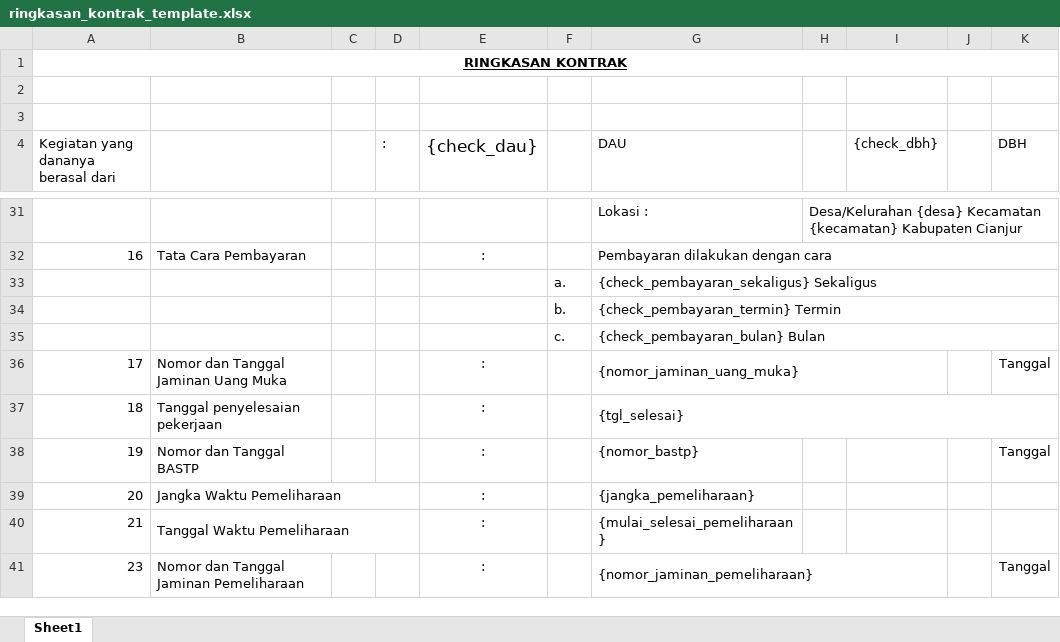
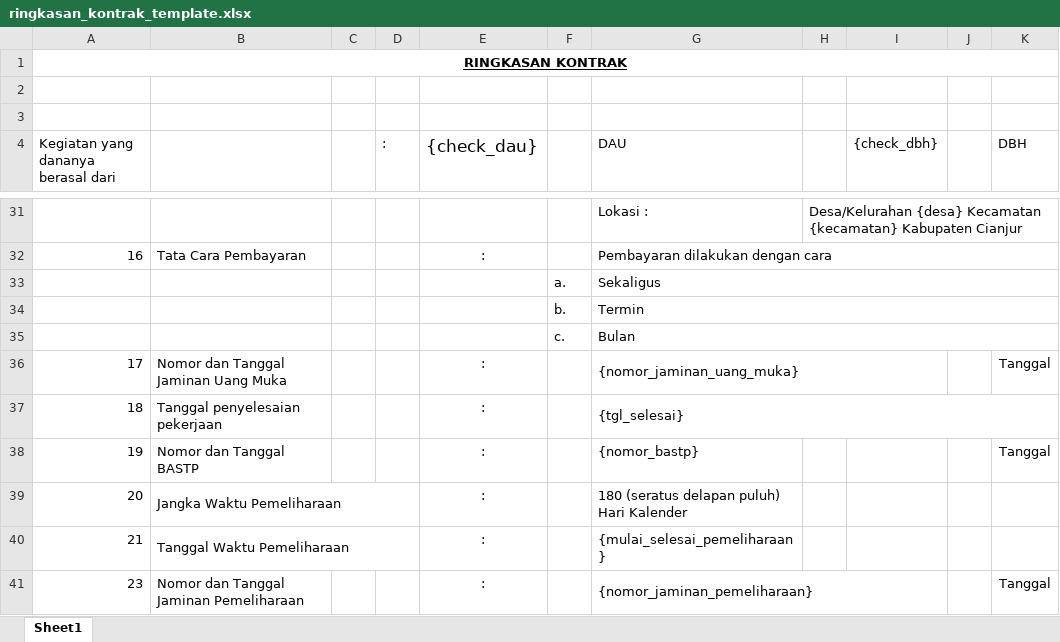
Before and after one commit to ilhamtaufiq/apiamis, an Excel workbook: storage/app/templates/ringkasan_kontrak_template.xlsx, sheet Sheet1, drawn as a sheet; only a part is shown, gaps mark what is left out; values as stored, in another font and other column widths than the file's, no borders; the diff covers the shown part only; the diff names each change by its address in the sheet, - before the commit and + after, or states it on an @@ line.

Commit message:
feat(kontrak): ringkasan override pembayaran lalu, persen tagih, fix desa/kecamatan
- Placeholder desa/kecamatan pakai n_desa/n_kec
- Override persen tagih (100/95/5/30) dan multi pembayaran yang lalu
- Template ringkasan + POST export/preview ringkasan

```diff
--- a/storage/app/templates/ringkasan_kontrak_template.xlsx (sheet Sheet1)
+++ b/storage/app/templates/ringkasan_kontrak_template.xlsx (sheet Sheet1)
-G33 (DAU): {check_pembayaran_sekaligus} Sekaligus
+G33 (DAU): Sekaligus
-G34 (DAU): {check_pembayaran_termin} Termin
+G34 (DAU): Termin
-G35 (DAU): {check_pembayaran_bulan} Bulan
+G35 (DAU): Bulan
-G39 (DAU): {jangka_pemeliharaan}
+G39 (DAU): 180 (seratus delapan puluh) Hari Kalender
```
Also changed, not shown: 2 added rows, 2 removed rows, 13 edited cells and cell formats elsewhere in this sheet, 4 other files.
